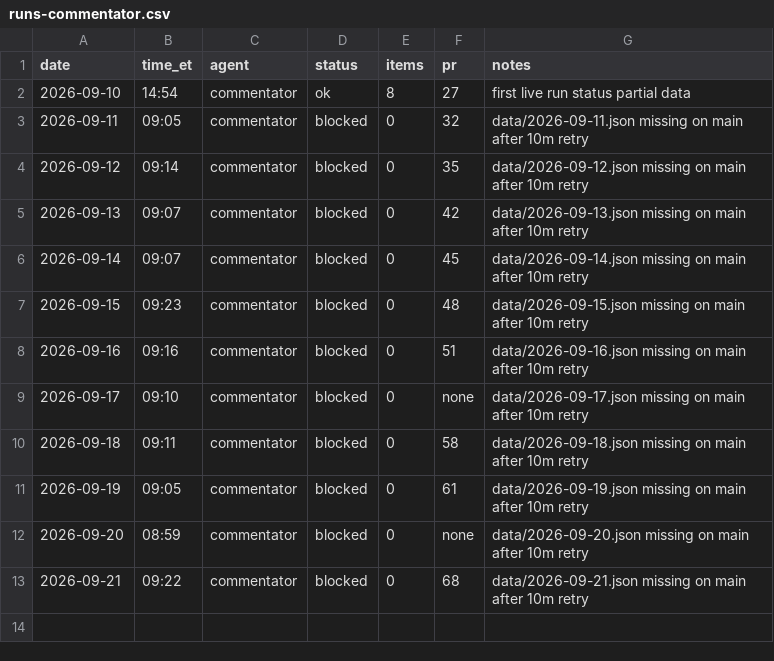
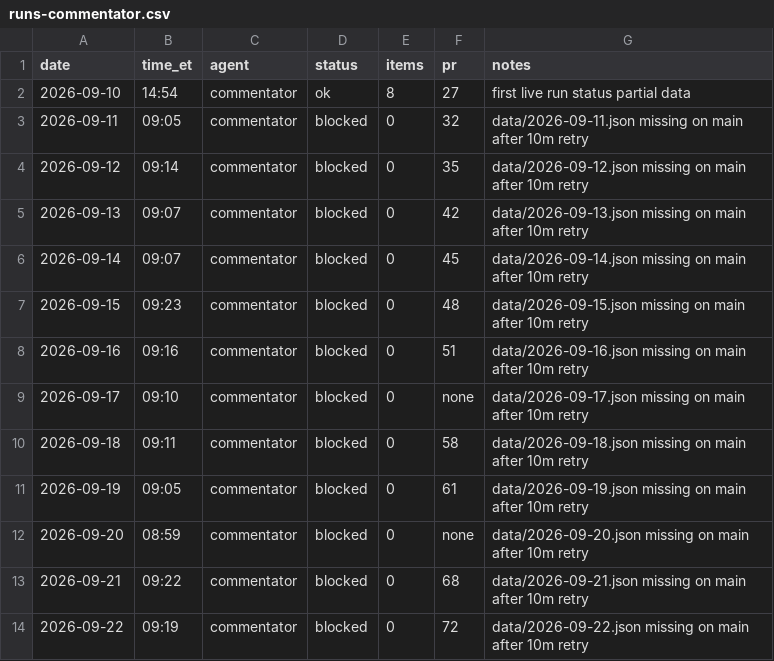
Before and after one commit to jwatson7399/ai-auditing-dashboard, a CSV file: log/runs-commentator.csv, drawn as a sheet; the diff names each change by its address in the sheet, - before the commit and + after, or states it on an @@ line.

Commit message:
Commentator log 2026-09-22 (#72)
* Commentator log 2026-09-22: blocked, data missing

* Commentator log 2026-09-22: set pr=72

---------

Co-authored-by: AI Commentator <commentator@local>

```diff
--- a/log/runs-commentator.csv
+++ b/log/runs-commentator.csv
+row 14: 2026-09-22 | 09:19 | commentator | blocked | 0 | 72 | data/2026-09-22.json missing on main after 10m retry
```
